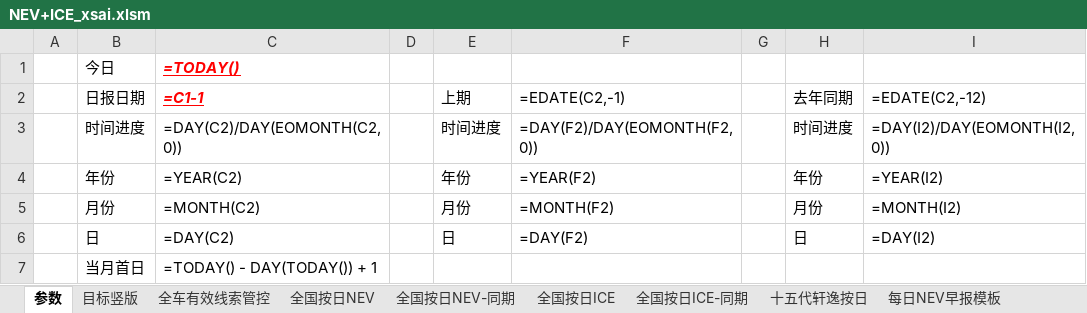
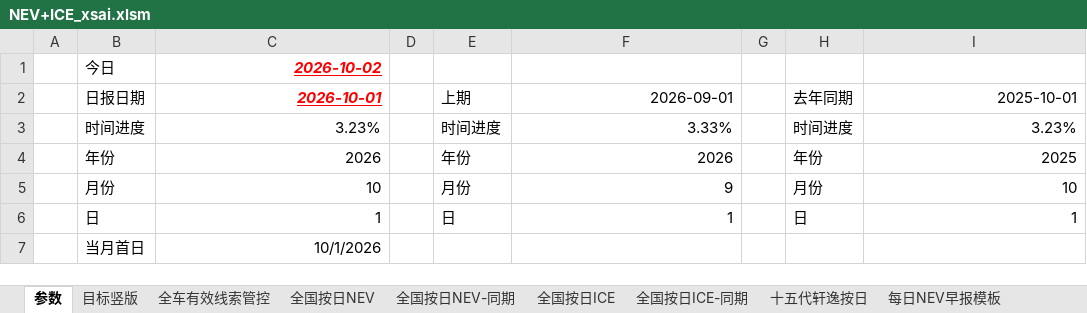
Before and after one commit to Django604/AI_Digest, an Excel workbook: data/source/NEV+ICE_xsai.xlsm, sheet 参数, drawn as a sheet; values as stored, in another font and other column widths than the file's, no borders; formulas without a stored value are shown as written; the diff names each change by its address in the sheet, - before the commit and + after, or states it on an @@ line.

```diff
--- a/data/source/NEV+ICE_xsai.xlsm (sheet 参数)
+++ b/data/source/NEV+ICE_xsai.xlsm (sheet 参数)
-C1: =TODAY()
+C1: 2026-10-02
-C2: =C1-1
+C2: 2026-10-01
-F2: =EDATE(C2,-1)
+F2: 2026-09-01
-I2: =EDATE(C2,-12)
+I2: 2025-10-01
-C3: =DAY(C2)/DAY(EOMONTH(C2,0))
+C3: 3.23%
-F3: =DAY(F2)/DAY(EOMONTH(F2,0))
+F3: 3.33%
-I3: =DAY(I2)/DAY(EOMONTH(I2,0))
+I3: 3.23%
-C4: =YEAR(C2)
+C4: 2026
-F4: =YEAR(F2)
+F4: 2026
-I4: =YEAR(I2)
+I4: 2025
-C5: =MONTH(C2)
+C5: 10
-F5: =MONTH(F2)
+F5: 9
-I5: =MONTH(I2)
+I5: 10
-C6: =DAY(C2)
+C6: 1
-F6: =DAY(F2)
+F6: 1
-I6: =DAY(I2)
+I6: 1
-C7: =TODAY() - DAY(TODAY()) + 1
+C7: 10/1/2026
```
Also changed, not shown: sheet 目标竖版, sheet 全车有效线索管控, charts or pictures.
